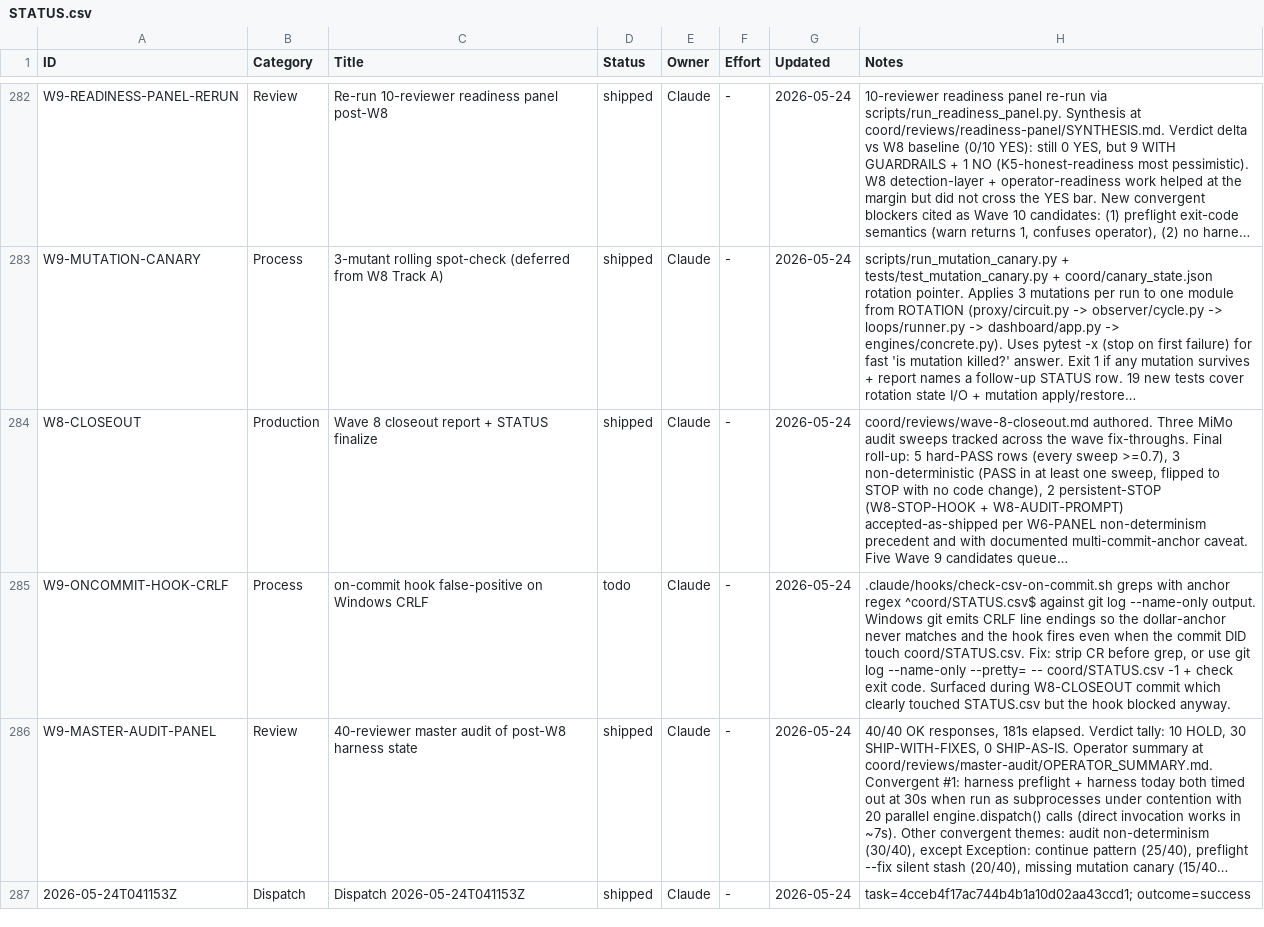
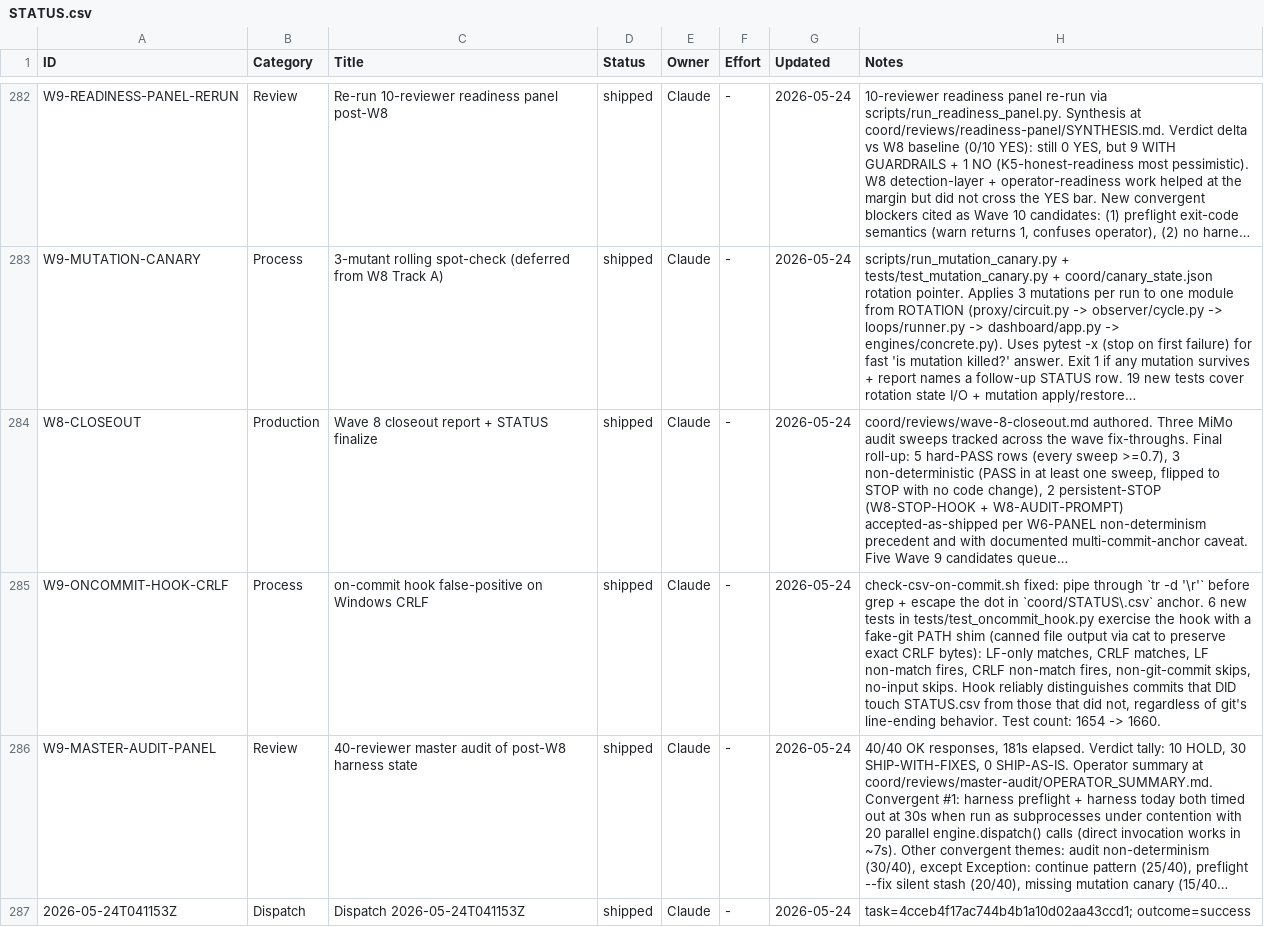
Before and after one commit to xaxiuegg/xaxiu-harness, a CSV file: coord/STATUS.csv, drawn as a sheet; only a part is shown, gaps mark what is left out; long unchanged cells end in …; the diff names each change by its address in the sheet, - before the commit and + after, or states it on an @@ line.

```diff
--- a/coord/STATUS.csv
+++ b/coord/STATUS.csv
-D285 (Status): todo
+D285 (Status): shipped
-H285 (Notes): .claude/hooks/check-csv-on-commit.sh greps with anchor regex ^coord/STATUS.csv$ against git log --name-only output. Windows git emits CRLF line endings so the dollar-anchor never matches and the hook fires even when the commit DID touch coord/STATUS.csv. Fix: strip CR before grep, or use git log --name-only --pretty= -- coord/STATUS.csv -1 + check exit code. Surfaced during W8-CLOSEOUT commit which clearly touched STATUS.csv but the hook blocked anyway.
+H285 (Notes): check-csv-on-commit.sh fixed: pipe through `tr -d '\r'` before grep + escape the dot in `coord/STATUS\.csv` anchor. 6 new tests in tests/test_oncommit_hook.py exercise the hook with a fake-git PATH shim (canned file output via cat to preserve exact CRLF bytes): LF-only matches, CRLF matches, LF non-match fires, CRLF non-match fires, non-git-commit skips, no-input skips. Hook reliably distinguishes commits that DID touch STATUS.csv from those that did not, regardless of git's line-ending behavior. Test count: 1654 -> 1660.
```
Also changed, not shown: 2 other files.
